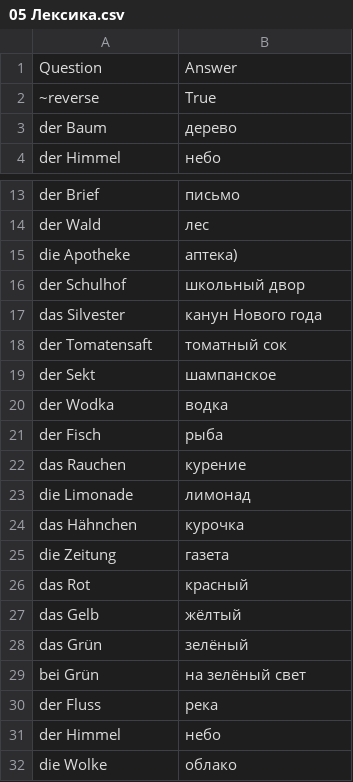
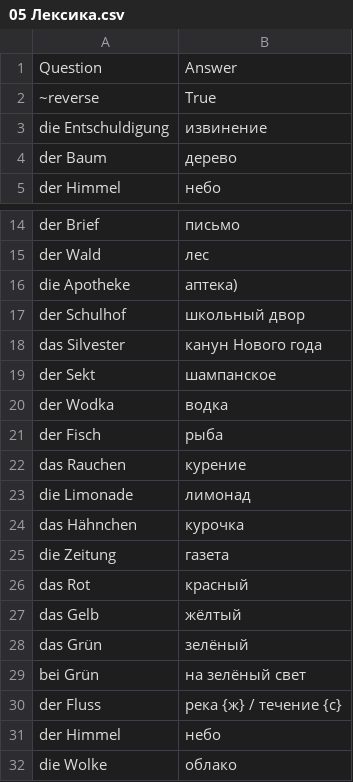
Before and after one commit to Nummulith/Deutsch, a CSV file: cards/lex/05 Лексика.csv, drawn as a sheet; only a part is shown, gaps mark what is left out.

```diff
--- a/cards/lex/05 Лексика.csv
+++ b/cards/lex/05 Лексика.csv
@@ -2,2 +2,3 @@ Question,Answer
 ~reverse,True
+die Entschuldigung,извинение
 der Baum,дерево
@@ -17,3 +18,2 @@ der Schulhof, школьный двор
 das Silvester, канун Нового года
-der Tomatensaft, томатный сок
 der Sekt, шампанское
@@ -29,3 +29,3 @@ das Grün, зелёный
 bei Grün, на зелёный свет
-der Fluss, река
+der Fluss,река {ж} / течение {с}
 der Himmel, небо
```
Also changed, not shown: cards/lex/00 Глагол.csv, cards/lex/00 Прочее.csv, 22 other files.
